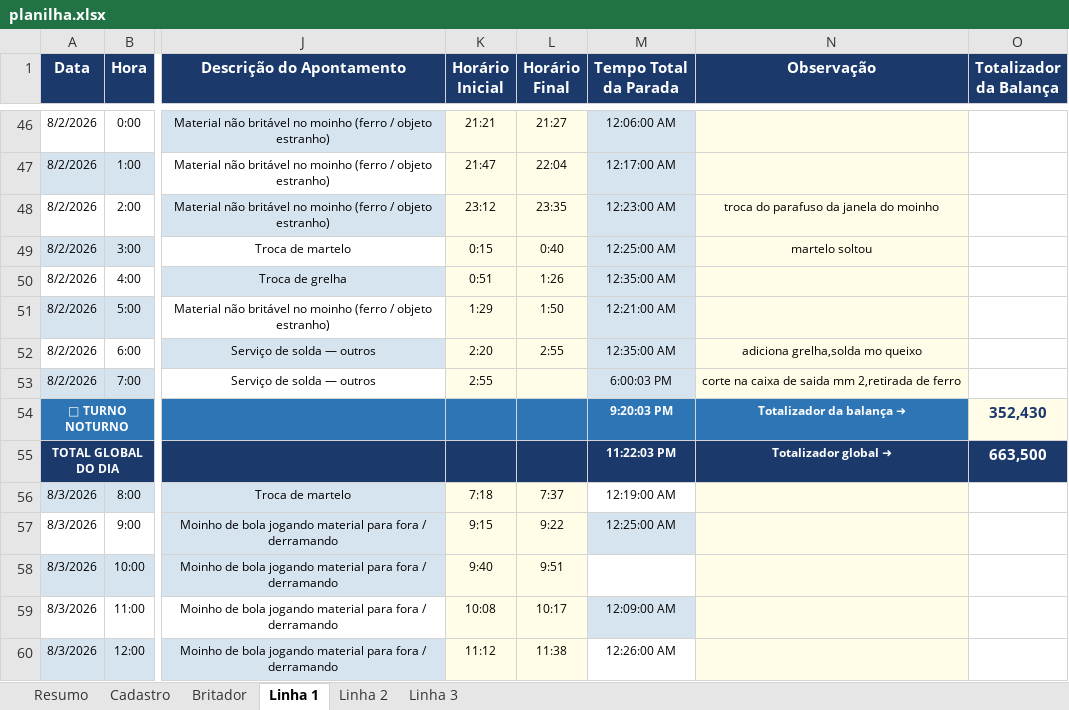
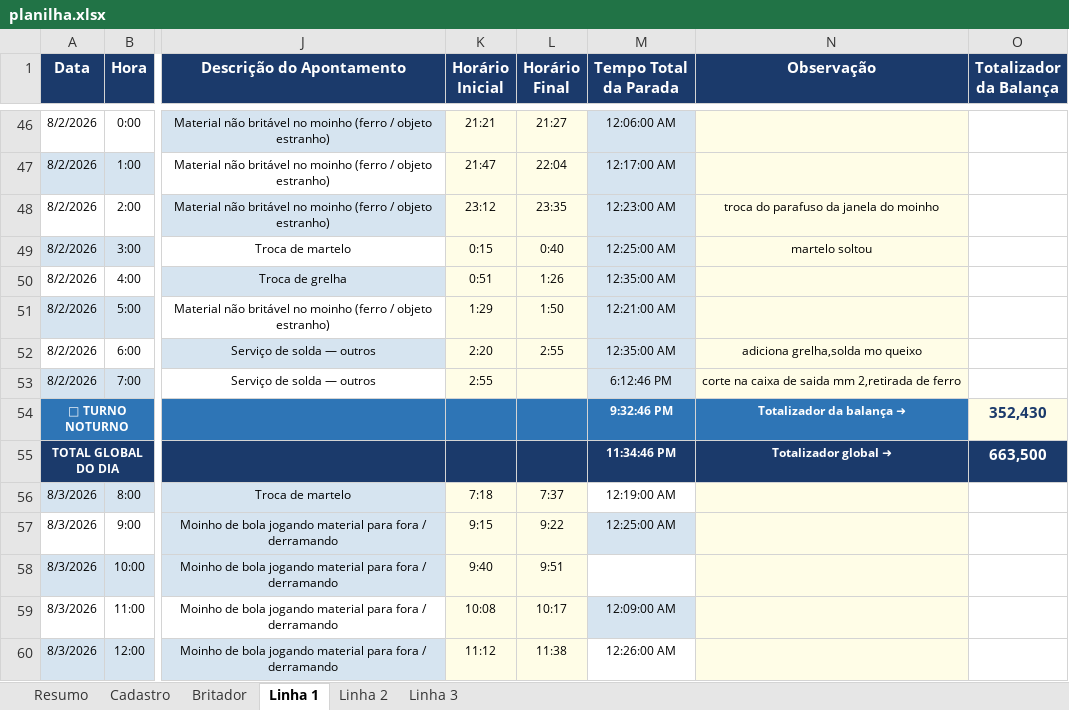
Before and after one commit to Plenz-code/BI-IMPACTANTES-PLANTA, an Excel workbook: planilha.xlsx, sheet Linha 1, drawn as a sheet; only a part is shown, gaps mark what is left out; values as stored, in another font and other column widths than the file's, no borders; the diff names each change by its address in the sheet, - before the commit and + after, or states it on an @@ line.

```diff
--- a/planilha.xlsx (sheet Linha 1)
+++ b/planilha.xlsx (sheet Linha 1)
-M53 (Tempo Total da Parada): 6:00:03 PM
+M53 (Tempo Total da Parada): 6:12:46 PM
-M54 (Tempo Total da Parada): 9:20:03 PM
+M54 (Tempo Total da Parada): 9:32:46 PM
-M55 (Tempo Total da Parada): 11:22:03 PM
+M55 (Tempo Total da Parada): 11:34:46 PM
```
Also changed, not shown: sheet Britador.
